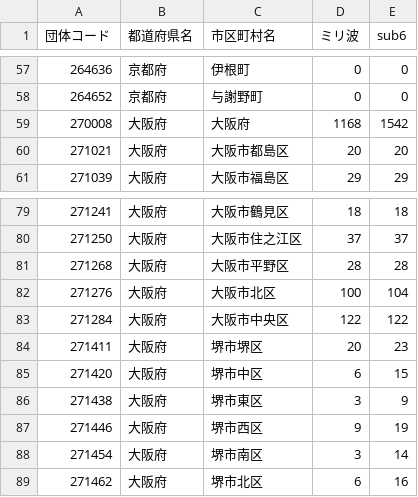
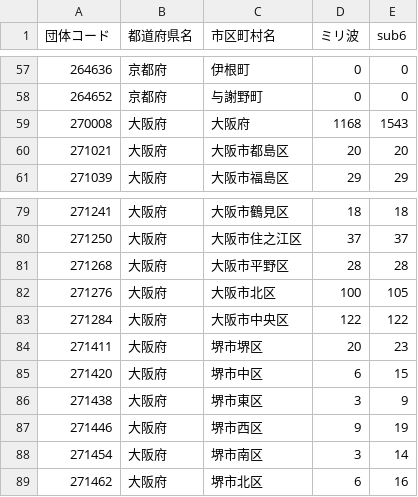
Before and after one commit to denpayanara/musen_5G, a CSV file: data/Rakuten_5G_kinki.csv, drawn as a sheet; only a part is shown, gaps mark what is left out.

```diff
--- a/data/Rakuten_5G_kinki.csv
+++ b/data/Rakuten_5G_kinki.csv
@@ -58,3 +58,3 @@
 264652,京都府,与謝野町,0,0
-270008,大阪府,大阪府,1168,1542
+270008,大阪府,大阪府,1168,1543
 271021,大阪府,大阪市都島区,20,20
@@ -81,3 +81,3 @@
 271268,大阪府,大阪市平野区,28,28
-271276,大阪府,大阪市北区,100,104
+271276,大阪府,大阪市北区,100,105
 271284,大阪府,大阪市中央区,122,122
```
Also changed, not shown: 3 other files.
